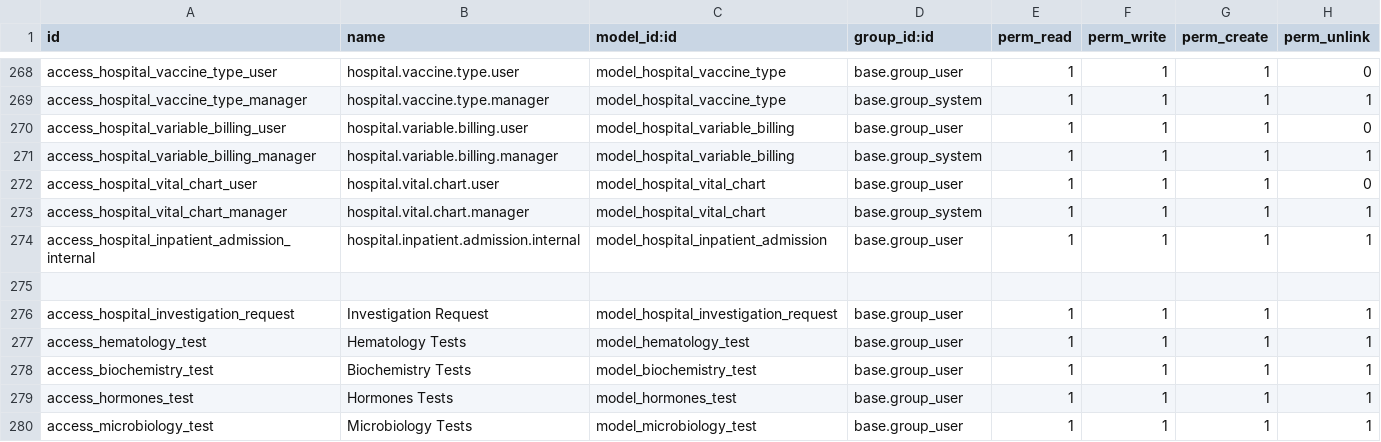
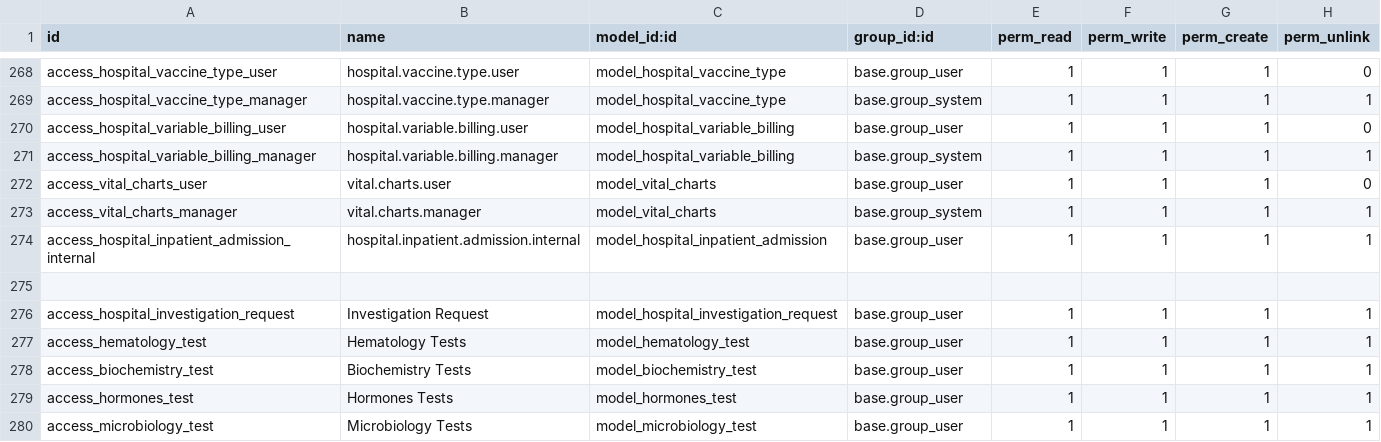
Before and after one commit to elvoceouma/custom_addons, a CSV file: futuristictech_clinical/security/ir.model.access.csv, drawn as a sheet; only a part is shown, gaps mark what is left out.

```diff
--- a/futuristictech_clinical/security/ir.model.access.csv
+++ b/futuristictech_clinical/security/ir.model.access.csv
@@ -271,4 +271,4 @@ access_hospital_variable_billing_user,hospital.variable.billing.user,model_hospi
 access_hospital_variable_billing_manager,hospital.variable.billing.manager,model_hospital_variable_billing,base.group_system,1,1,1,1
-access_hospital_vital_chart_user,hospital.vital.chart.user,model_hospital_vital_chart,base.group_user,1,1,1,0
-access_hospital_vital_chart_manager,hospital.vital.chart.manager,model_hospital_vital_chart,base.group_system,1,1,1,1
+access_vital_charts_user,vital.charts.user,model_vital_charts,base.group_user,1,1,1,0
+access_vital_charts_manager,vital.charts.manager,model_vital_charts,base.group_system,1,1,1,1
 access_hospital_inpatient_admission_internal,hospital.inpatient.admission.internal,model_hospital_inpatient_admission,base.group_user,1,1,1,1
```
Also changed, not shown: 16 other files.
